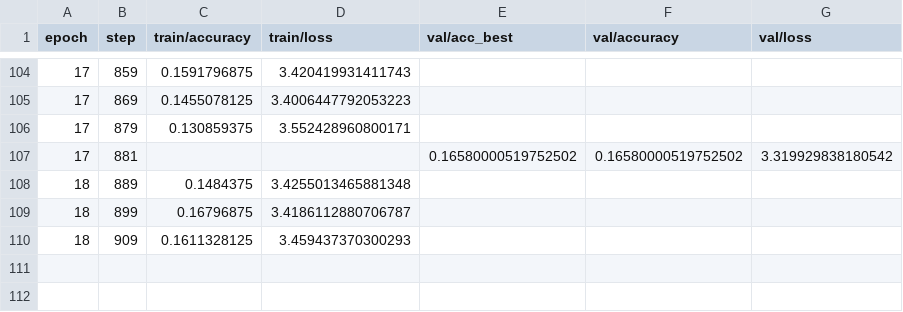
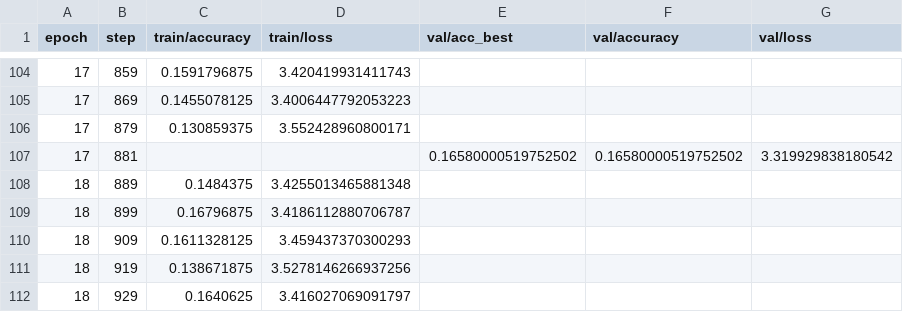
Before and after one commit to VladislavZh/TopoHyperDrive, a CSV file: logs/random_search/multiruns/2024-04-26_19-26-13/1/csv/version_0/metrics.csv, drawn as a sheet; only a part is shown, gaps mark what is left out; the diff names each change by its address in the sheet, - before the commit and + after, or states it on an @@ line.

Commit message:
Update metrics.csv

```diff
--- a/logs/random_search/multiruns/2024-04-26_19-26-13/1/csv/version_0/metrics.csv
+++ b/logs/random_search/multiruns/2024-04-26_19-26-13/1/csv/version_0/metrics.csv
+row 111: 18 | 919 | 0.138671875 | 3.5278146266937256
+row 112: 18 | 929 | 0.1640625 | 3.416027069091797
```
